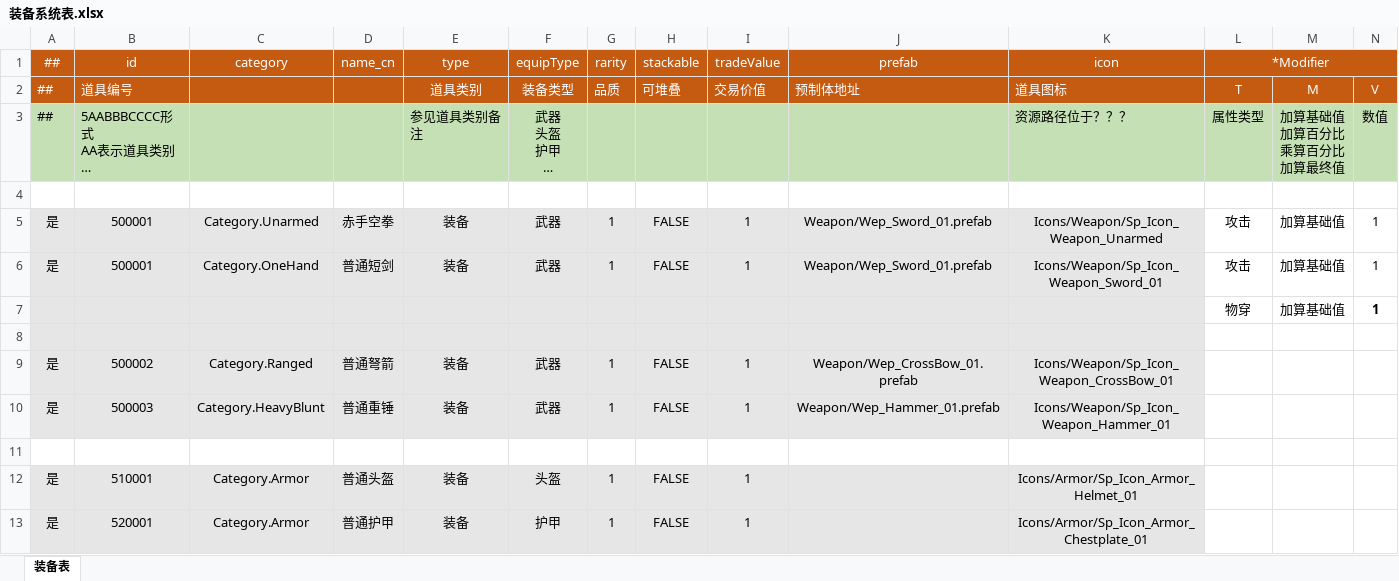
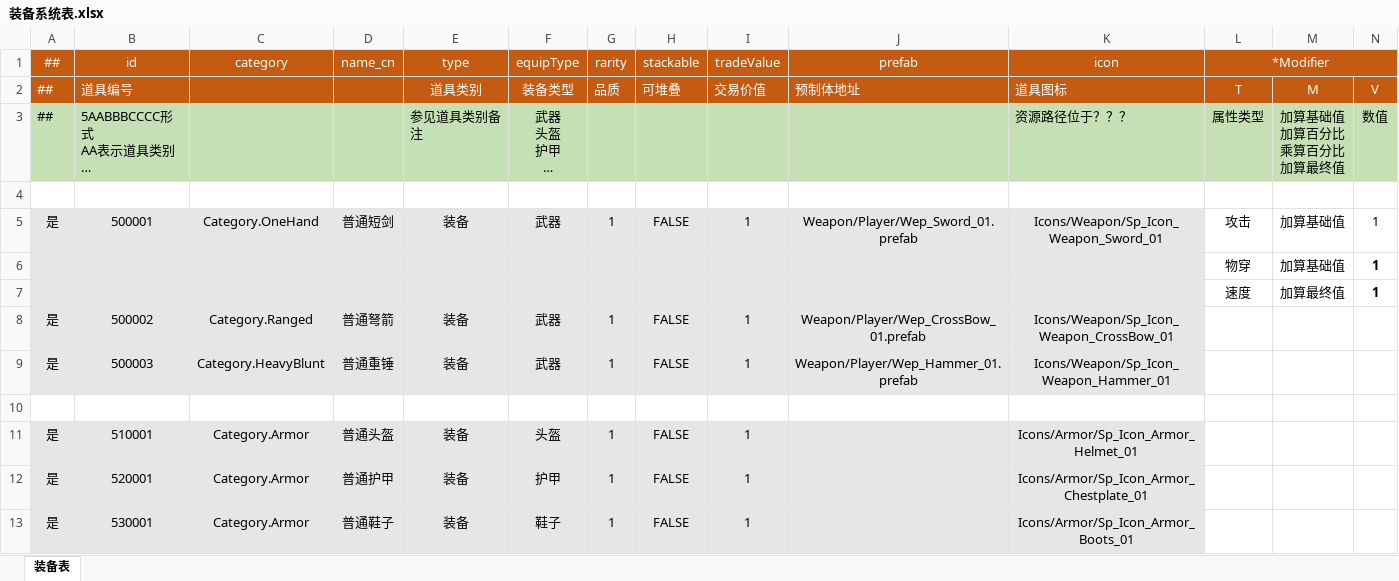
Before and after one commit to raitoygami/ProjectTinyRpg, an Excel workbook: Luban/DataTables/Datas/Item/装备系统表.xlsx, sheet 装备表, drawn as a sheet; only a part is shown; the shorter side is filled out with more unchanged rows; long unchanged cells end in …; values as stored, in another font and other column widths than the file's, no borders; removed rows and columns are numbered as before the commit, all else as after; the diff names each change by its address in the sheet, - before the commit and + after, or states it on an @@ line.

```diff
--- a/Luban/DataTables/Datas/Item/装备系统表.xlsx (sheet 装备表)
+++ b/Luban/DataTables/Datas/Item/装备系统表.xlsx (sheet 装备表)
-row 5: 是 | 500001 | Category.Unarmed | 赤手空拳 | 装备 | 武器 | 1 | FALSE | 1 | Weapon/Wep_Sword_01.prefab | Icons/Weapon/Sp_Icon_Weapon_Unarmed | 攻击 | 加算基础值 | 1
-J5 (prefab): Weapon/Wep_Sword_01.prefab
+J5 (prefab): Weapon/Player/Wep_Sword_01.prefab
-row 7: (empty)
+row 7:  |  |  |  |  |  |  |  |  |  |  | 速度 | 加算最终值 | 1
-J8 (prefab): Weapon/Wep_CrossBow_01.prefab
+J8 (prefab): Weapon/Player/Wep_CrossBow_01.prefab
-J9 (prefab): Weapon/Wep_Hammer_01.prefab
+J9 (prefab): Weapon/Player/Wep_Hammer_01.prefab
```
Also changed, not shown: Luban/DataTables/Datas/Entity/单位表.xlsx, 28 other files.
